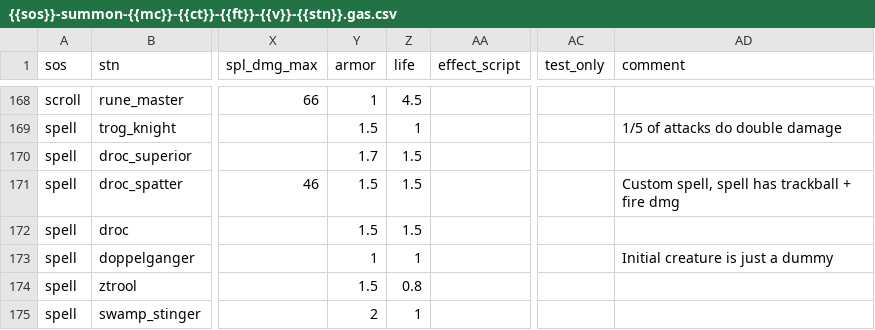
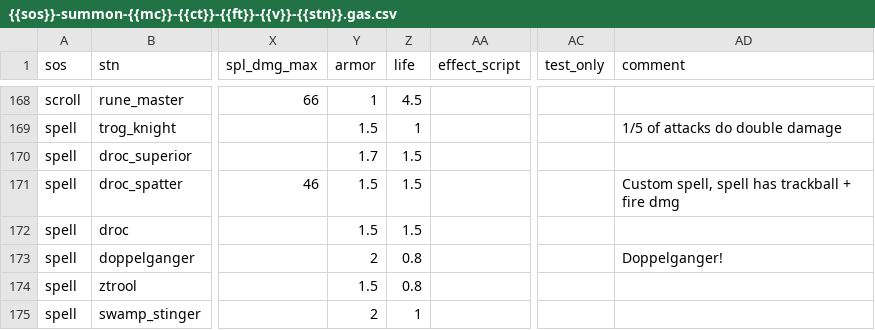
Before and after one commit to foerstj/sumcol, a CSV file: gaspy/jinja/sumcol/main/{{sos}}-summon-{{mc}}-{{ct}}-{{ft}}-{{v}}-{{stn}}.gas.csv, drawn as a sheet; only a part is shown, gaps mark what is left out; the diff names each change by its address in the sheet, - before the commit and + after, or states it on an @@ line.

Commit message:
MaxLife *= 0.8 like with normal doppelganger; double armor to compensate lower MaxLife than usual summons (without adapting duration)

```diff
--- a/gaspy/jinja/sumcol/main/{{sos}}-summon-{{mc}}-{{ct}}-{{ft}}-{{v}}-{{stn}}.gas.csv
+++ b/gaspy/jinja/sumcol/main/{{sos}}-summon-{{mc}}-{{ct}}-{{ft}}-{{v}}-{{stn}}.gas.csv
-Y173 (armor): 1
+Y173 (armor): 2
-Z173 (life): 1
+Z173 (life): 0.8
-AD173 (comment): Initial creature is just a dummy
+AD173 (comment): Doppelganger!
```
Also changed, not shown: 1 other file.
